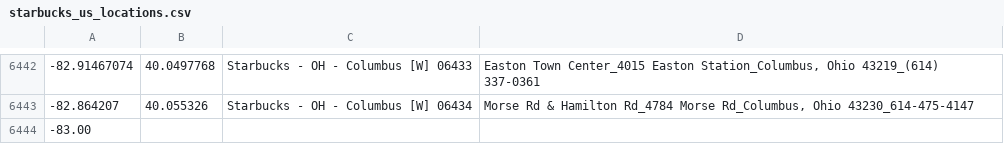
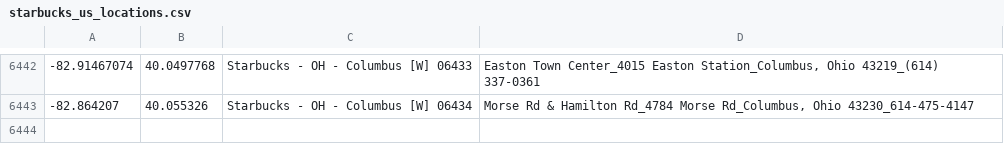
Before and after one commit to cahlen/basic-scdf-pipeline, a CSV file: SCDF/source/src/main/resources/starbucks_us_locations.csv, drawn as a sheet; only a part is shown, gaps mark what is left out.

Commit message:
Fix starbucks_us_locations.csv
There was a dangling latitude at the end of the file.

```diff
--- a/SCDF/source/src/main/resources/starbucks_us_locations.csv
+++ b/SCDF/source/src/main/resources/starbucks_us_locations.csv
@@ -6443,2 +6443 @@
 -82.864207,40.055326,Starbucks - OH - Columbus [W]  06434,"Morse Rd & Hamilton Rd_4784 Morse Rd_Columbus, Ohio 43230_614-475-4147"
--83.00
```
